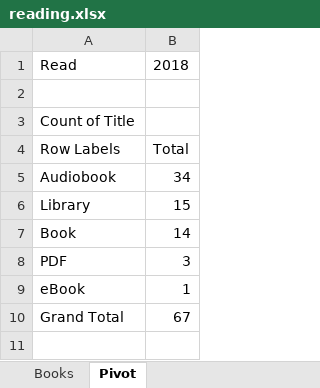
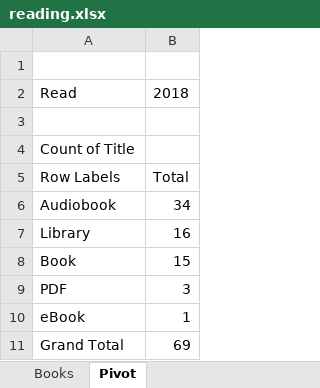
Before and after one commit to mkudija/mkudija.github.io, an Excel workbook: reading/reading.xlsx, sheet Pivot, drawn as a sheet; values as stored, in another font and other column widths than the file's, no borders; addresses are those after the commit; the diff names each change by its address in the sheet, - before the commit and + after, or states it on an @@ line.

```diff
--- a/reading/reading.xlsx (sheet Pivot)
+++ b/reading/reading.xlsx (sheet Pivot)
+row 1: (empty)
-B7: 15
+B7: 16
-B8: 14
+B8: 15
-B11: 67
+B11: 69
```
Also changed, not shown: sheet Books, 3 other files.
